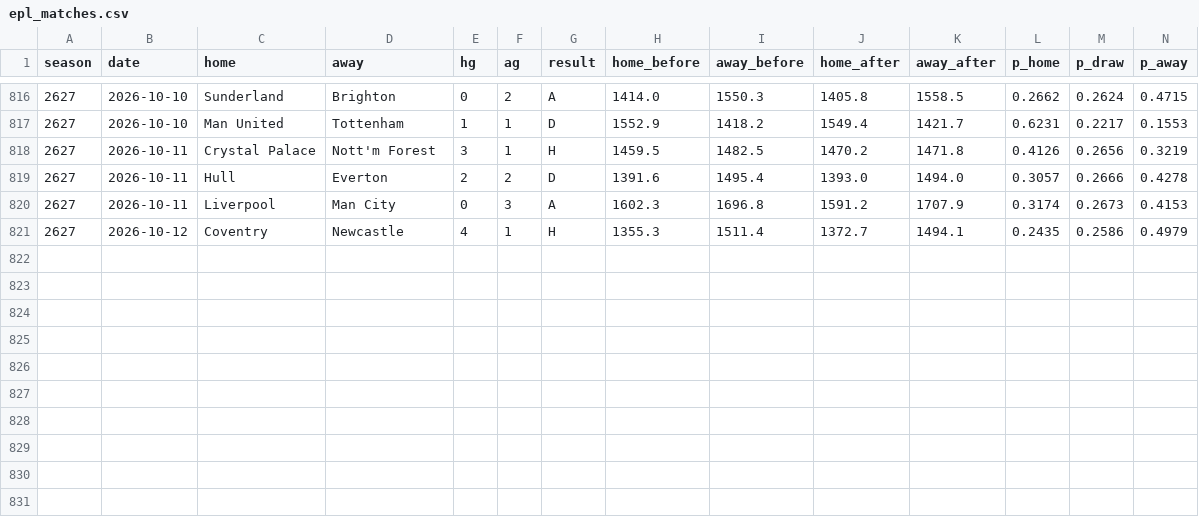
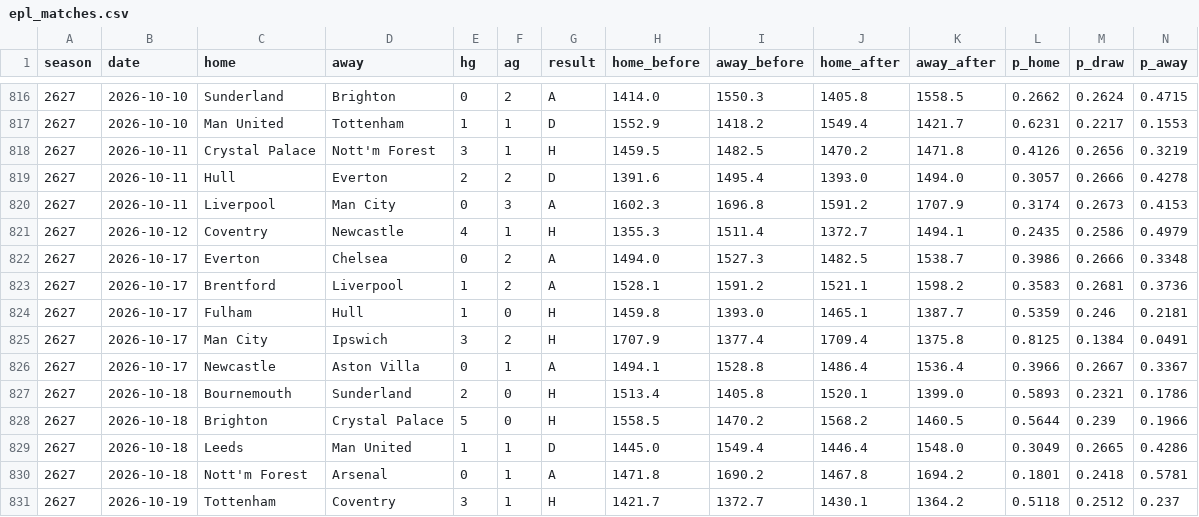
Before and after one commit to NicolasDangg/sports-prediction, a CSV file: state/epl_matches.csv, drawn as a sheet; only a part is shown, gaps mark what is left out.

```diff
--- a/state/epl_matches.csv
+++ b/state/epl_matches.csv
@@ -821 +821,11 @@ season,date,home,away,hg,ag,result,home_before,away_before,home_after,away_after
 2627,2026-10-12,Coventry,Newcastle,4,1,H,1355.3,1511.4,1372.7,1494.1,0.2435,0.2586,0.4979
+2627,2026-10-17,Everton,Chelsea,0,2,A,1494.0,1527.3,1482.5,1538.7,0.3986,0.2666,0.3348
+2627,2026-10-17,Brentford,Liverpool,1,2,A,1528.1,1591.2,1521.1,1598.2,0.3583,0.2681,0.3736
+2627,2026-10-17,Fulham,Hull,1,0,H,1459.8,1393.0,1465.1,1387.7,0.5359,0.246,0.2181
+2627,2026-10-17,Man City,Ipswich,3,2,H,1707.9,1377.4,1709.4,1375.8,0.8125,0.1384,0.0491
+2627,2026-10-17,Newcastle,Aston Villa,0,1,A,1494.1,1528.8,1486.4,1536.4,0.3966,0.2667,0.3367
+2627,2026-10-18,Bournemouth,Sunderland,2,0,H,1513.4,1405.8,1520.1,1399.0,0.5893,0.2321,0.1786
+2627,2026-10-18,Brighton,Crystal Palace,5,0,H,1558.5,1470.2,1568.2,1460.5,0.5644,0.239,0.1966
+2627,2026-10-18,Leeds,Man United,1,1,D,1445.0,1549.4,1446.4,1548.0,0.3049,0.2665,0.4286
+2627,2026-10-18,Nott'm Forest,Arsenal,0,1,A,1471.8,1690.2,1467.8,1694.2,0.1801,0.2418,0.5781
+2627,2026-10-19,Tottenham,Coventry,3,1,H,1421.7,1372.7,1430.1,1364.2,0.5118,0.2512,0.237
```
Also changed, not shown: state/bankroll_history.csv, state/closing.csv, 7 other files.
